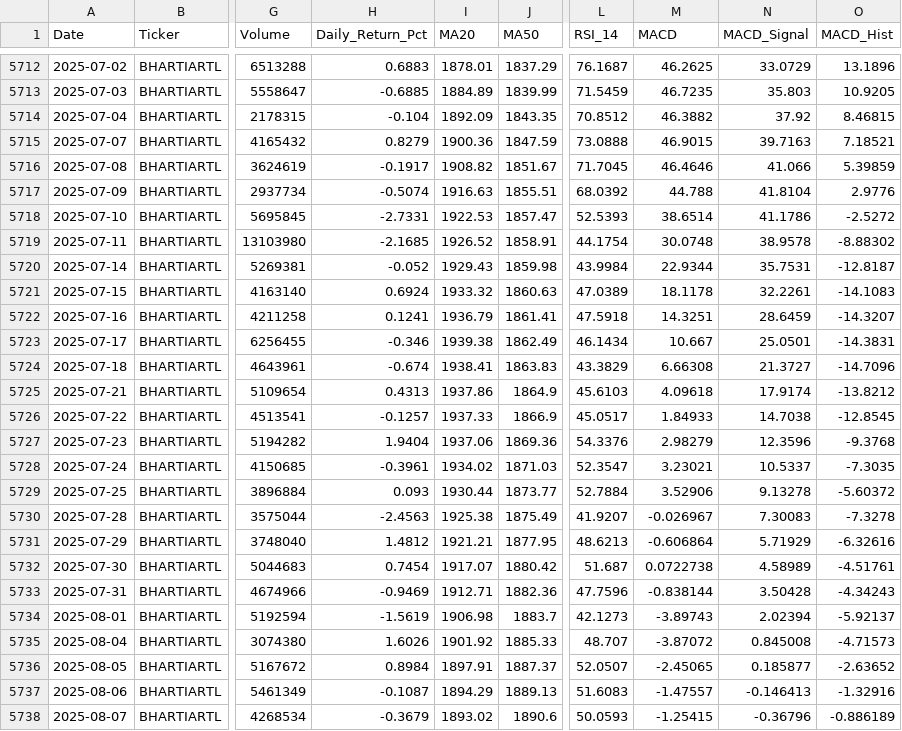
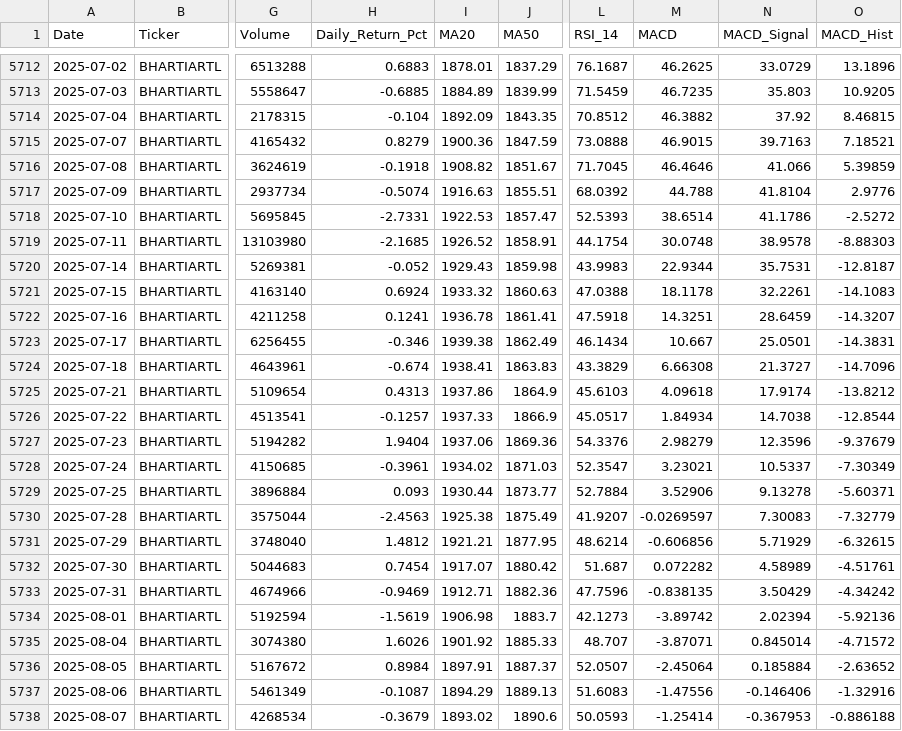
Before and after one commit to wimpypython/nifty-stock-intelligence, a CSV file: data/historical/BHARTIARTL.csv, drawn as a sheet; only a part is shown, gaps mark what is left out; the diff covers the shown part only; the diff names each change by its address in the sheet, - before the commit and + after, or states it on an @@ line.

```diff
--- a/data/historical/BHARTIARTL.csv
+++ b/data/historical/BHARTIARTL.csv
-H5716 (Daily_Return_Pct): -0.1917
+H5716 (Daily_Return_Pct): -0.1918
-O5719 (MACD_Hist): -8.88302
+O5719 (MACD_Hist): -8.88303
-L5720 (RSI_14): 43.9984
+L5720 (RSI_14): 43.9983
-L5721 (RSI_14): 47.0389
+L5721 (RSI_14): 47.0388
-I5722 (MA20): 1936.79
+I5722 (MA20): 1936.78
-M5726 (MACD): 1.84933
+M5726 (MACD): 1.84934
-O5726 (MACD_Hist): -12.8545
+O5726 (MACD_Hist): -12.8544
-O5727 (MACD_Hist): -9.3768
+O5727 (MACD_Hist): -9.37679
-O5728 (MACD_Hist): -7.3035
+O5728 (MACD_Hist): -7.30349
-O5729 (MACD_Hist): -5.60372
+O5729 (MACD_Hist): -5.60371
-M5730 (MACD): -0.026967
+M5730 (MACD): -0.0269597
-O5730 (MACD_Hist): -7.3278
+O5730 (MACD_Hist): -7.32779
-L5731 (RSI_14): 48.6213
+L5731 (RSI_14): 48.6214
-M5731 (MACD): -0.606864
+M5731 (MACD): -0.606856
-O5731 (MACD_Hist): -6.32616
+O5731 (MACD_Hist): -6.32615
-M5732 (MACD): 0.0722738
+M5732 (MACD): 0.072282
-M5733 (MACD): -0.838144
+M5733 (MACD): -0.838135
-N5733 (MACD_Signal): 3.50428
+N5733 (MACD_Signal): 3.50429
-O5733 (MACD_Hist): -4.34243
+O5733 (MACD_Hist): -4.34242
-M5734 (MACD): -3.89743
+M5734 (MACD): -3.89742
-O5734 (MACD_Hist): -5.92137
+O5734 (MACD_Hist): -5.92136
-M5735 (MACD): -3.87072
+M5735 (MACD): -3.87071
-N5735 (MACD_Signal): 0.845008
+N5735 (MACD_Signal): 0.845014
-O5735 (MACD_Hist): -4.71573
+O5735 (MACD_Hist): -4.71572
-M5736 (MACD): -2.45065
+M5736 (MACD): -2.45064
-N5736 (MACD_Signal): 0.185877
+N5736 (MACD_Signal): 0.185884
-M5737 (MACD): -1.47557
+M5737 (MACD): -1.47556
-N5737 (MACD_Signal): -0.146413
+N5737 (MACD_Signal): -0.146406
-M5738 (MACD): -1.25415
+M5738 (MACD): -1.25414
-N5738 (MACD_Signal): -0.36796
+N5738 (MACD_Signal): -0.367953
-O5738 (MACD_Hist): -0.886189
+O5738 (MACD_Hist): -0.886188
```
Also changed, not shown: 1 added row and 80 edited cells elsewhere in this file, data/historical/BAJAJ-AUTO.csv, data/historical/COALINDIA.csv, 51 other files.
